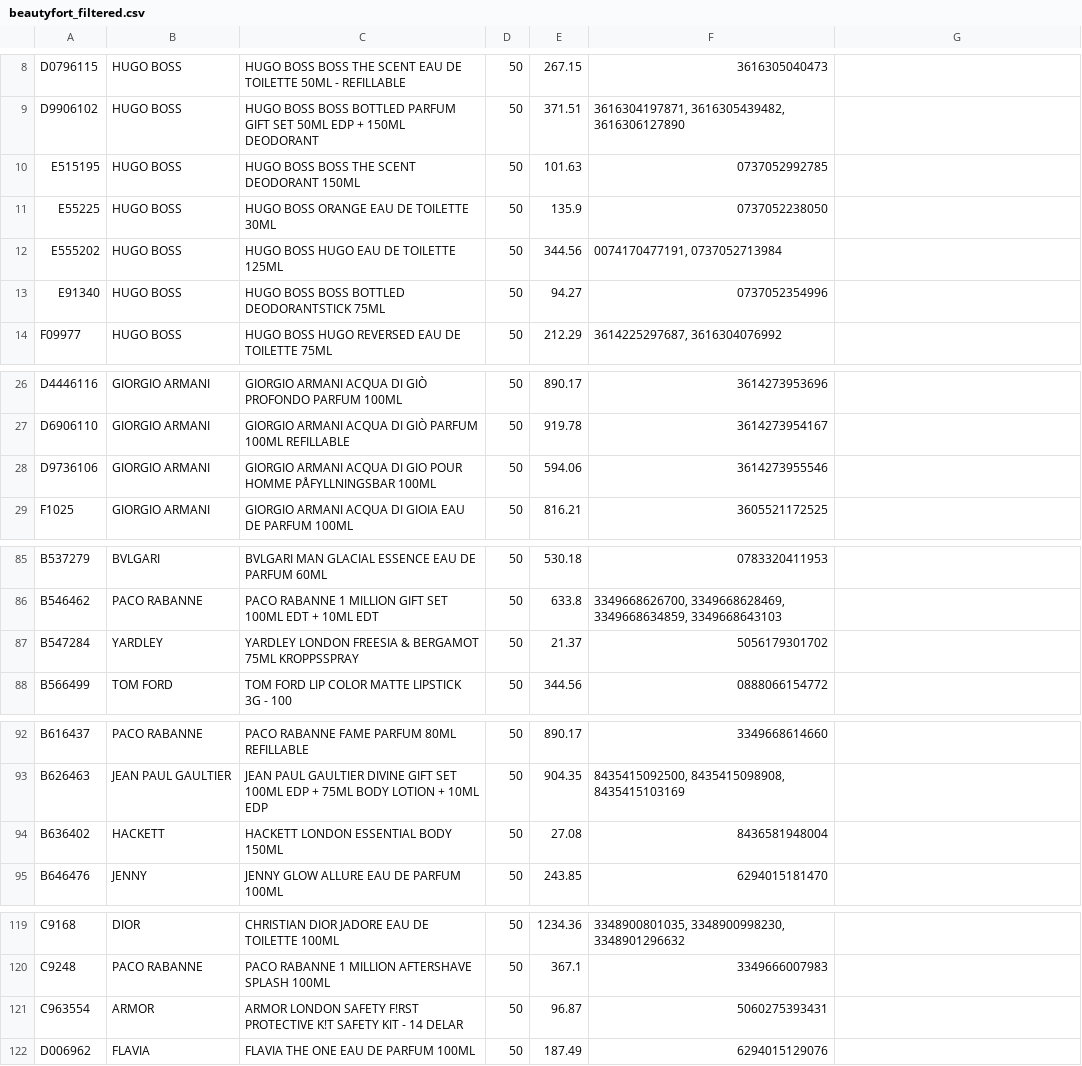
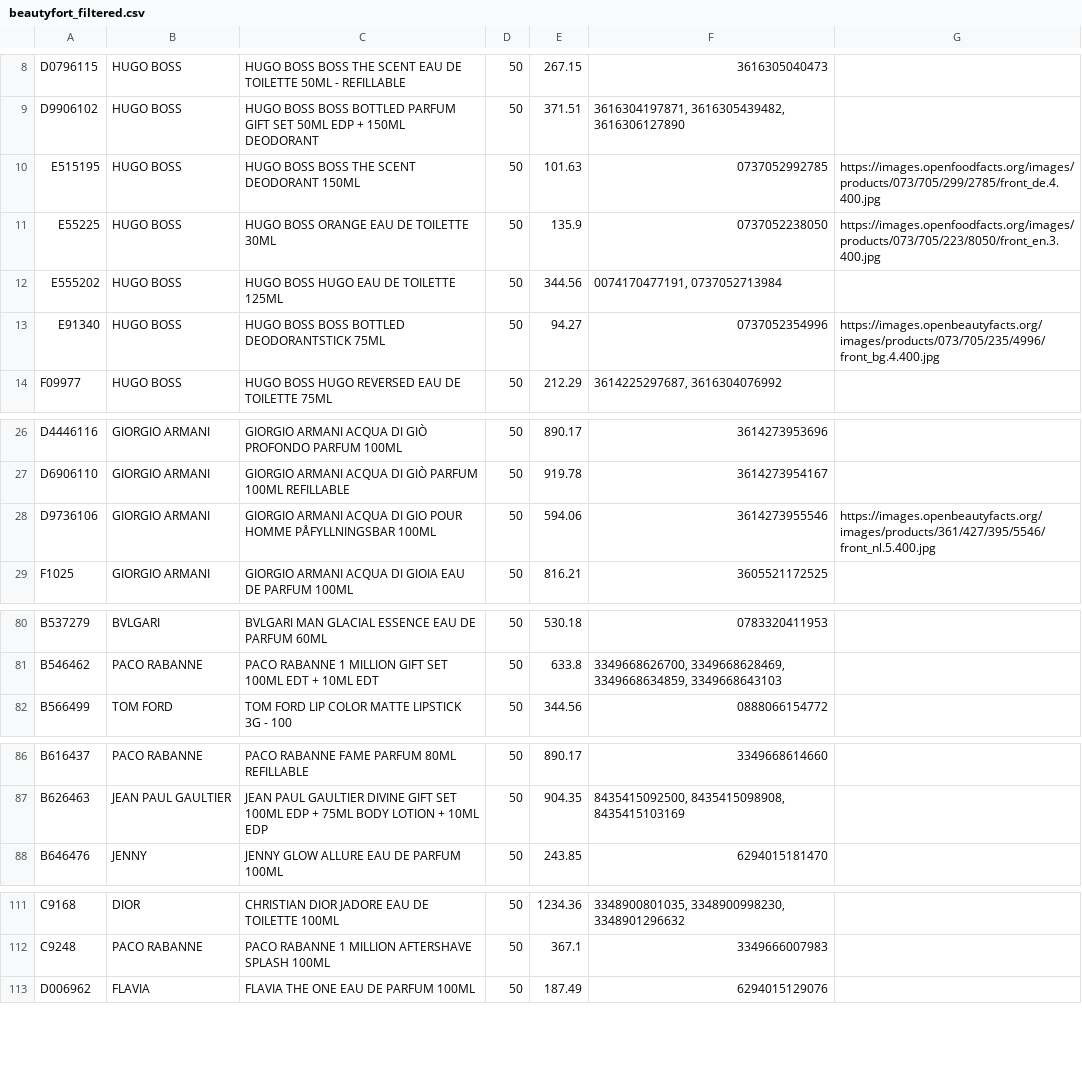
Before and after one commit to nordicfinds/bts-filter, a CSV file: beautyfort_filtered.csv, drawn as a sheet; only a part is shown, gaps mark what is left out; the diff covers the shown part only.

```diff
--- a/beautyfort_filtered.csv
+++ b/beautyfort_filtered.csv
@@ -9,6 +9,6 @@ D0796115;HUGO BOSS;HUGO BOSS BOSS THE SCENT EAU DE TOILETTE 50ML - REFILLABLE;50
 D9906102;HUGO BOSS;HUGO BOSS BOSS BOTTLED PARFUM GIFT SET 50ML EDP + 150ML DEODORANT;50;371.51;3616304197871, 3616305439482, 3616306127890;
-E515195;HUGO BOSS;HUGO BOSS BOSS THE SCENT DEODORANT 150ML;50;101.63;0737052992785;
-E55225;HUGO BOSS;HUGO BOSS ORANGE EAU DE TOILETTE 30ML;50;135.9;0737052238050;
+E515195;HUGO BOSS;HUGO BOSS BOSS THE SCENT DEODORANT 150ML;50;101.63;0737052992785;https://images.openfoodfacts.org/images/products/073/705/299/2785/front_de.4.400.jpg
+E55225;HUGO BOSS;HUGO BOSS ORANGE EAU DE TOILETTE 30ML;50;135.9;0737052238050;https://images.openfoodfacts.org/images/products/073/705/223/8050/front_en.3.400.jpg
 E555202;HUGO BOSS;HUGO BOSS HUGO EAU DE TOILETTE 125ML;50;344.56;0074170477191, 0737052713984;
-E91340;HUGO BOSS;HUGO BOSS BOSS BOTTLED DEODORANTSTICK 75ML;50;94.27;0737052354996;
+E91340;HUGO BOSS;HUGO BOSS BOSS BOTTLED DEODORANTSTICK 75ML;50;94.27;0737052354996;https://images.openbeautyfacts.org/images/products/073/705/235/4996/front_bg.4.400.jpg
 F09977;HUGO BOSS;HUGO BOSS HUGO REVERSED EAU DE TOILETTE 75ML;50;212.29;3614225297687, 3616304076992;
@@ -27,3 +27,3 @@ D4446116;GIORGIO ARMANI;GIORGIO ARMANI ACQUA DI GIÒ PROFONDO PARFUM 100ML;50;89
 D6906110;GIORGIO ARMANI;GIORGIO ARMANI ACQUA DI GIÒ PARFUM 100ML REFILLABLE;50;919.78;3614273954167;
-D9736106;GIORGIO ARMANI;GIORGIO ARMANI ACQUA DI GIO POUR HOMME PÅFYLLNINGSBAR 100ML;50;594.06;3614273955546;
+D9736106;GIORGIO ARMANI;GIORGIO ARMANI ACQUA DI GIO POUR HOMME PÅFYLLNINGSBAR 100ML;50;594.06;3614273955546;https://images.openbeautyfacts.org/images/products/361/427/395/5546/front_nl.5.400.jpg
 F1025;GIORGIO ARMANI;GIORGIO ARMANI ACQUA DI GIOIA EAU DE PARFUM 100ML;50;816.21;3605521172525;
@@ -86,3 +81,2 @@ B537279;BVLGARI;BVLGARI MAN GLACIAL ESSENCE EAU DE PARFUM 60ML;50;530.18;0783320
 B546462;PACO RABANNE;PACO RABANNE 1 MILLION GIFT SET 100ML EDT + 10ML EDT;50;633.8;3349668626700, 3349668628469, 3349668634859, 3349668643103;
-B547284;YARDLEY;YARDLEY LONDON FREESIA & BERGAMOT 75ML KROPPSSPRAY;50;21.37;5056179301702;
 B566499;TOM FORD;TOM FORD LIP COLOR MATTE LIPSTICK 3G - 100;50;344.56;0888066154772;
@@ -93,3 +87,2 @@ B616437;PACO RABANNE;PACO RABANNE FAME PARFUM 80ML REFILLABLE;50;890.17;33496686
 B626463;JEAN PAUL GAULTIER;JEAN PAUL GAULTIER DIVINE GIFT SET 100ML EDP + 75ML BODY LOTION + 10ML EDP;50;904.35;8435415092500, 8435415098908, 8435415103169;
-B636402;HACKETT;HACKETT LONDON ESSENTIAL BODY 150ML;50;27.08;8436581948004;
 B646476;JENNY;JENNY GLOW ALLURE EAU DE PARFUM 100ML;50;243.85;6294015181470;
@@ -120,3 +112,2 @@ C9168;DIOR;CHRISTIAN DIOR JADORE EAU DE TOILETTE 100ML;50;1234.36;3348900801035,
 C9248;PACO RABANNE;PACO RABANNE 1 MILLION AFTERSHAVE SPLASH 100ML;50;367.1;3349666007983;
-C963554;ARMOR;ARMOR LONDON SAFETY F!RST PROTECTIVE K!T SAFETY KIT - 14 DELAR;50;96.87;5060275393431;
 D006962;FLAVIA;FLAVIA THE ONE EAU DE PARFUM 100ML;50;187.49;6294015129076;
```
Also changed, not shown: 9 added rows, 6 removed rows and 4 edited cells elsewhere in this file.
